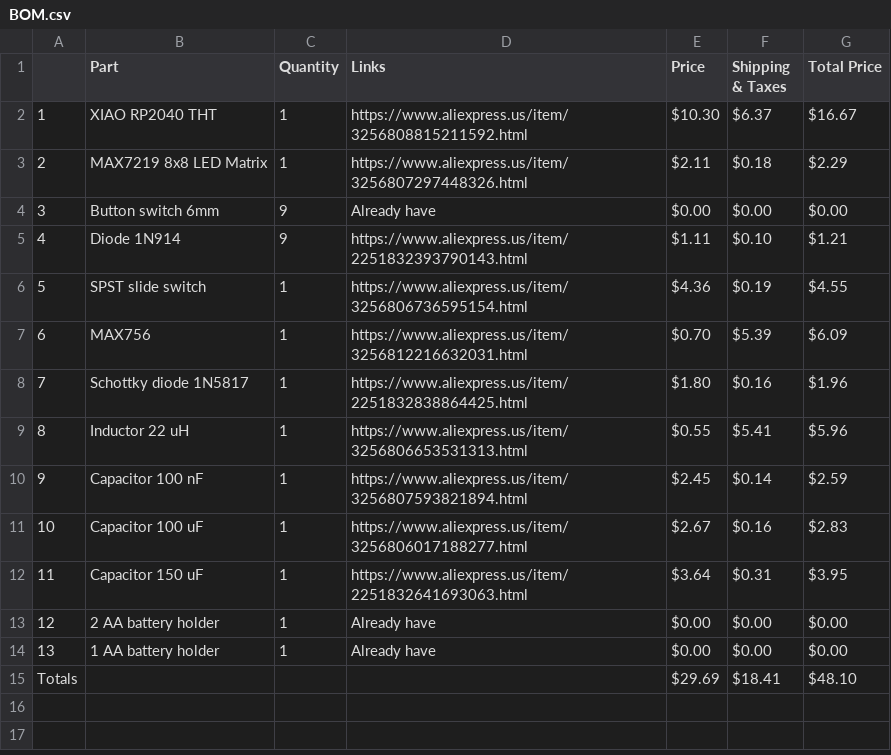
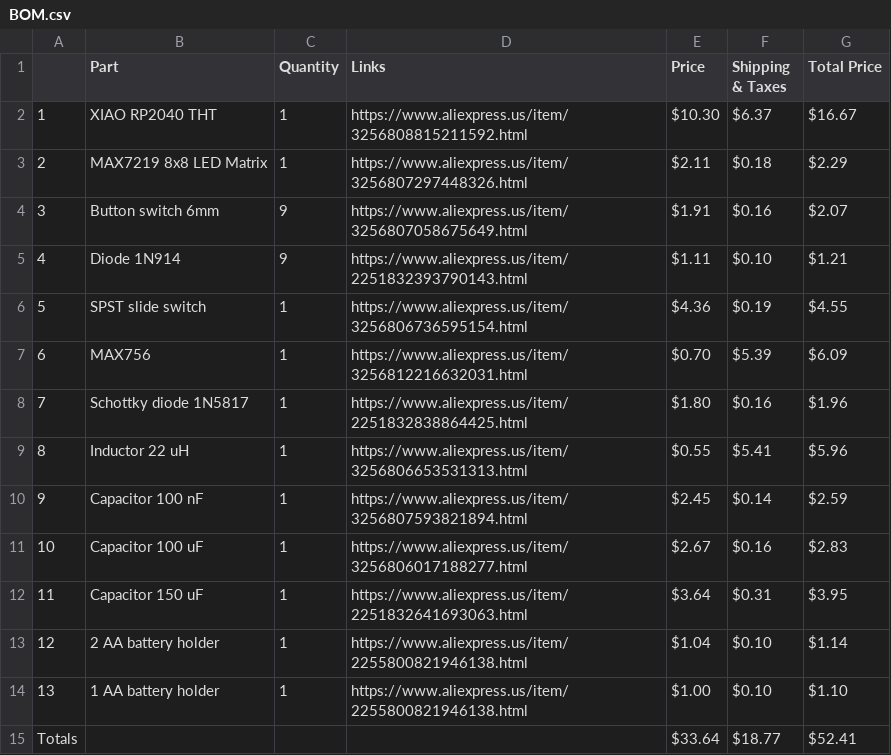
Before and after one commit to Neya-M/mini_petri, a CSV file: BOM.csv, drawn as a sheet.

Commit message:
another last minute fix

```diff
--- a/BOM.csv
+++ b/BOM.csv
@@ -3,3 +3,3 @@
 2,MAX7219 8x8 LED Matrix,1,https://www.aliexpress.us/item/3256807297448326.html,$2.11,$0.18,$2.29
-3,Button switch 6mm,9,Already have,$0.00,$0.00,$0.00
+3,Button switch 6mm,9,https://www.aliexpress.us/item/3256807058675649.html,$1.91,$0.16,$2.07
 4,Diode 1N914,9,https://www.aliexpress.us/item/2251832393790143.html,$1.11,$0.10,$1.21
@@ -12,4 +12,4 @@
 11,Capacitor 150 uF,1,https://www.aliexpress.us/item/2251832641693063.html,$3.64,$0.31,$3.95
-12,2 AA battery holder,1,Already have,$0.00,$0.00,$0.00
-13,1 AA battery holder,1,Already have,$0.00,$0.00,$0.00
-Totals,,,,$29.69,$18.41,$48.10
+12,2 AA battery holder,1,https://www.aliexpress.us/item/2255800821946138.html,$1.04,$0.10,$1.14
+13,1 AA battery holder,1,https://www.aliexpress.us/item/2255800821946138.html,$1.00,$0.10,$1.10
+Totals,,,,$33.64,$18.77,$52.41
```
